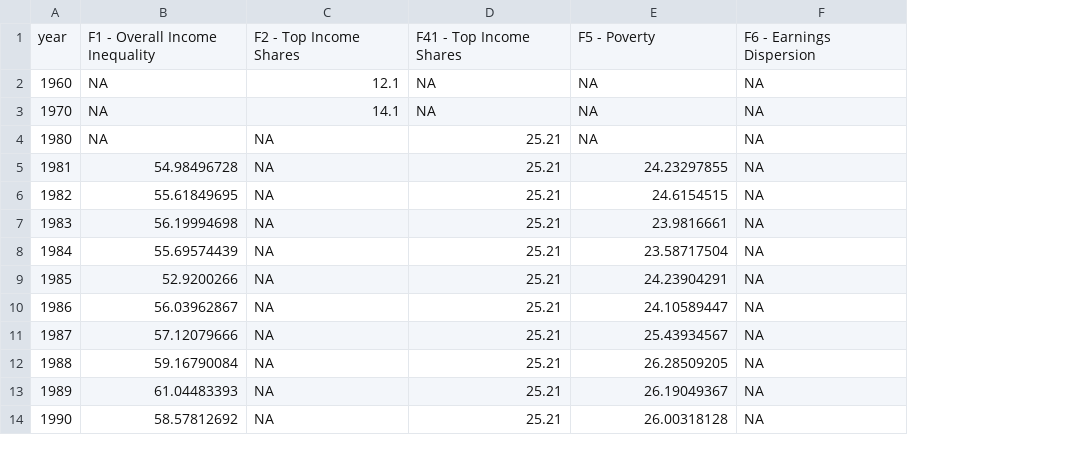
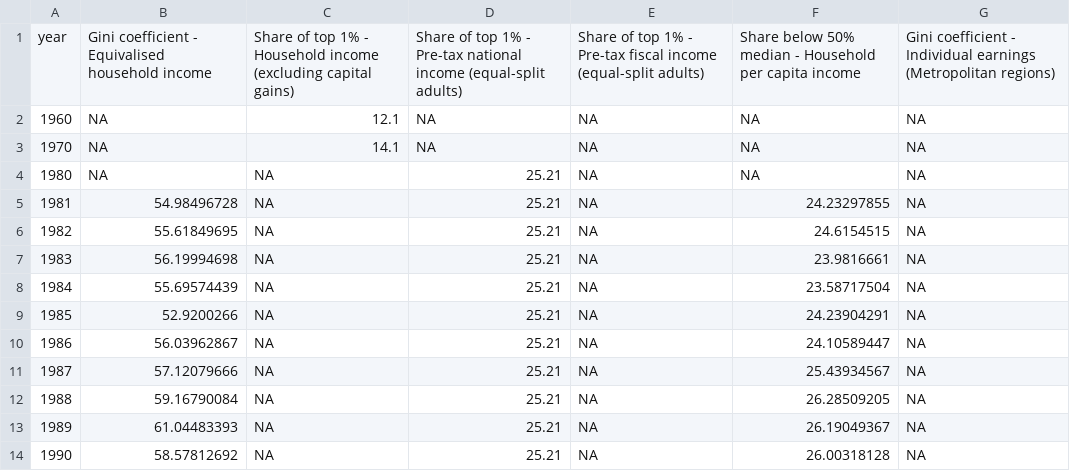
Before and after one commit to owid/chartbook, a CSV file: Brazil/bottom_chart.csv, drawn as a sheet; only a part is shown; addresses are those after the commit; the diff names each change by its address in the sheet, - before the commit and + after, or states it on an @@ line.

Commit message:
fix(brazil)

```diff
--- a/Brazil/bottom_chart.csv
+++ b/Brazil/bottom_chart.csv
+column E, rows 1-14: Share of top 1% - Pre-tax fiscal income (equal-split adults) | NA | NA | NA | NA | NA | NA | NA | NA | NA | NA | NA | NA | NA
-B1: F1 - Overall Income Inequality
+B1: Gini coefficient - Equivalised household income
-C1: F2 - Top Income Shares
+C1: Share of top 1% - Household income (excluding capital gains)
-D1: F41 - Top Income Shares
+D1: Share of top 1% - Pre-tax national income (equal-split adults)
-F1: F5 - Poverty
+F1: Share below 50% median - Household per capita income
-G1: F6 - Earnings Dispersion
+G1: Gini coefficient - Individual earnings (Metropolitan regions)
```
Also changed, not shown: 2 other files.
